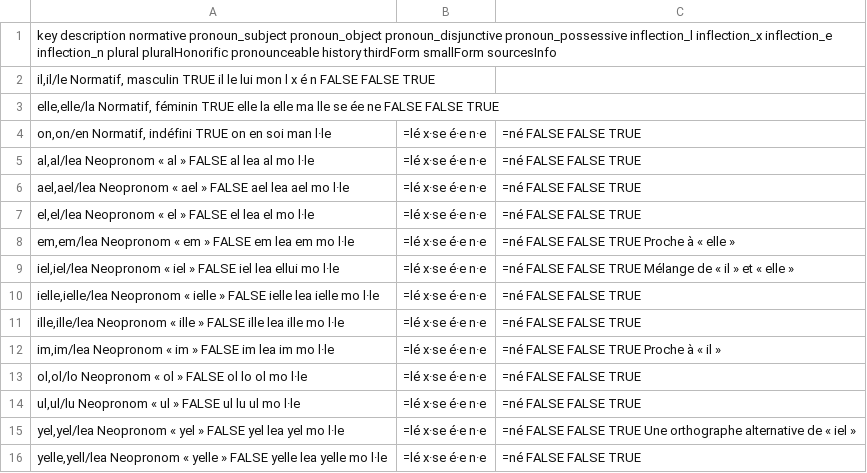
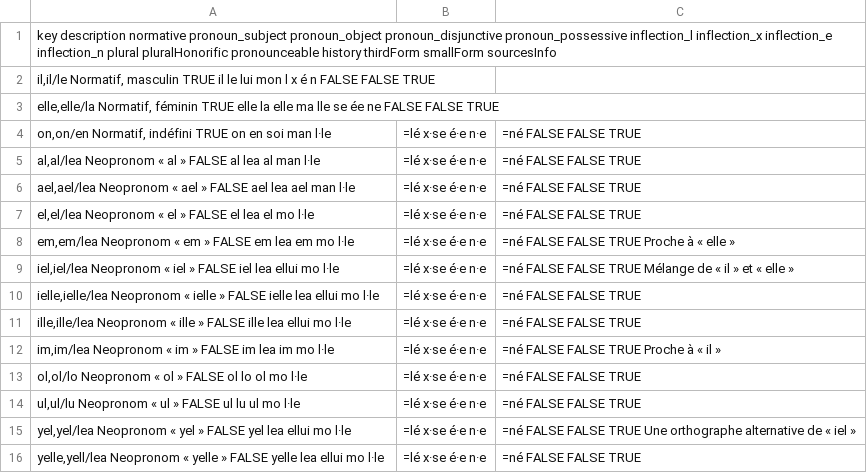
Before and after one commit to tutking24/pronounspage, a TSV file: locale/fr/pronouns/pronouns.tsv, drawn as a sheet.

Commit message:
[fr] Update pronouns.tsv

```diff
--- a/locale/fr/pronouns/pronouns.tsv
+++ b/locale/fr/pronouns/pronouns.tsv
@@ -4,4 +4,4 @@ elle,elle/la	Normatif, féminin	TRUE	elle	la	elle	ma	lle	se	ée	ne	FALSE	FALSE	T
 on,on/en	Normatif, indéfini	TRUE	on	en	soi	man	l·le|=lé	x·se	é·e	n·e|=né	FALSE	FALSE	TRUE
-al,al/lea	Neopronom « al »	FALSE	al	lea	al	mo	l·le|=lé	x·se	é·e	n·e|=né	FALSE	FALSE	TRUE
-ael,ael/lea	Neopronom « ael »	FALSE	ael	lea	ael	mo	l·le|=lé	x·se	é·e	n·e|=né	FALSE	FALSE	TRUE
+al,al/lea	Neopronom « al »	FALSE	al	lea	al	man	l·le|=lé	x·se	é·e	n·e|=né	FALSE	FALSE	TRUE
+ael,ael/lea	Neopronom « ael »	FALSE	ael	lea	ael	man	l·le|=lé	x·se	é·e	n·e|=né	FALSE	FALSE	TRUE
 el,el/lea	Neopronom « el »	FALSE	el	lea	el	mo	l·le|=lé	x·se	é·e	n·e|=né	FALSE	FALSE	TRUE
@@ -9,4 +9,4 @@ em,em/lea	Neopronom « em »	FALSE	em	lea	em	mo	l·le|=lé	x·se	é·e	n·e|=né
 iel,iel/lea	Neopronom « iel »	FALSE	iel	lea	ellui	mo	l·le|=lé	x·se	é·e	n·e|=né	FALSE	FALSE	TRUE	Mélange de « il » et « elle »
-ielle,ielle/lea	Neopronom « ielle »	FALSE	ielle	lea	ielle	mo	l·le|=lé	x·se	é·e	n·e|=né	FALSE	FALSE	TRUE
-ille,ille/lea	Neopronom « ille »	FALSE	ille	lea	ille	mo	l·le|=lé	x·se	é·e	n·e|=né	FALSE	FALSE	TRUE
+ielle,ielle/lea	Neopronom « ielle »	FALSE	ielle	lea	ellui	mo	l·le|=lé	x·se	é·e	n·e|=né	FALSE	FALSE	TRUE
+ille,ille/lea	Neopronom « ille »	FALSE	ille	lea	ellui	mo	l·le|=lé	x·se	é·e	n·e|=né	FALSE	FALSE	TRUE
 im,im/lea	Neopronom « im »	FALSE	im	lea	im	mo	l·le|=lé	x·se	é·e	n·e|=né	FALSE	FALSE	TRUE	Proche à « il »
@@ -14,3 +14,3 @@ ol,ol/lo	Neopronom « ol »	FALSE	ol	lo	ol	mo	l·le|=lé	x·se	é·e	n·e|=né	F
 ul,ul/lu	Neopronom « ul »	FALSE	ul	lu	ul	mo	l·le|=lé	x·se	é·e	n·e|=né	FALSE	FALSE	TRUE
-yel,yel/lea	Neopronom « yel »	FALSE	yel	lea	yel	mo	l·le|=lé	x·se	é·e	n·e|=né	FALSE	FALSE	TRUE	Une orthographe alternative de « iel »
-yelle,yell/lea	Neopronom « yelle »	FALSE	yelle	lea	yelle	mo	l·le|=lé	x·se	é·e	n·e|=né	FALSE	FALSE	TRUE
+yel,yel/lea	Neopronom « yel »	FALSE	yel	lea	ellui	mo	l·le|=lé	x·se	é·e	n·e|=né	FALSE	FALSE	TRUE	Une orthographe alternative de « iel »
+yelle,yell/lea	Neopronom « yelle »	FALSE	yelle	lea	ellui	mo	l·le|=lé	x·se	é·e	n·e|=né	FALSE	FALSE	TRUE
```
